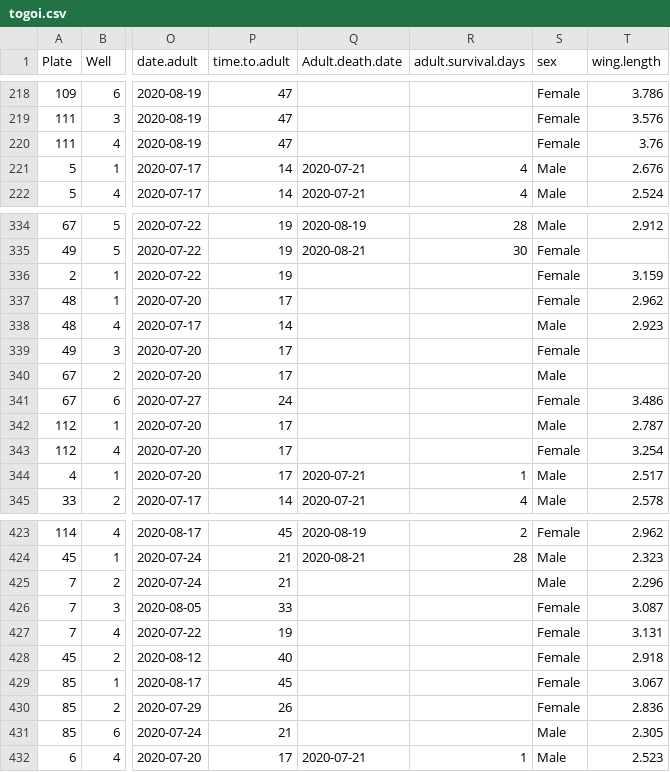
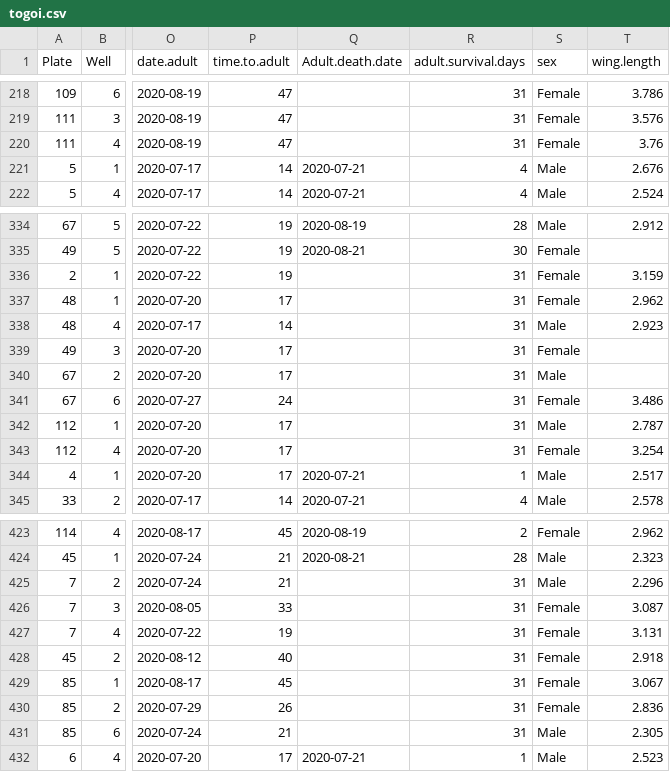
Before and after one commit to marquenis/shinyappfinal, a CSV file: togoi.csv, drawn as a sheet; only a part is shown, gaps mark what is left out; the diff covers the shown part only; the diff names each change by its address in the sheet, - before the commit and + after, or states it on an @@ line.

```diff
--- a/togoi.csv
+++ b/togoi.csv
-R218:R220 (adult.survival.days): (empty)
+R218:R220 (adult.survival.days): 31
-R336:R343 (adult.survival.days): (empty)
+R336:R343 (adult.survival.days): 31
-R425:R431 (adult.survival.days): (empty)
+R425:R431 (adult.survival.days): 31
```
Also changed, not shown: 35 edited cells elsewhere in this file, 1 other file.
